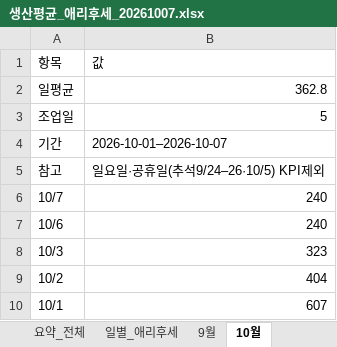
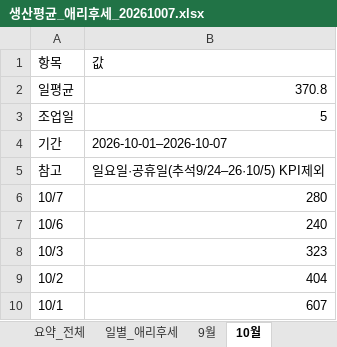
Before and after one commit to marupromotion2011-droid/maru-dashboard, an Excel workbook: 봉제현황/생산평균_애리후세_20261007.xlsx, sheet 10월, drawn as a sheet; values as stored, in another font and other column widths than the file's, no borders; the diff names each change by its address in the sheet, - before the commit and + after, or states it on an @@ line.

```diff
--- a/봉제현황/생산평균_애리후세_20261007.xlsx (sheet 10월)
+++ b/봉제현황/생산평균_애리후세_20261007.xlsx (sheet 10월)
-B2 (값): 362.8
+B2 (값): 370.8
-B6 (값): 240
+B6 (값): 280
```
Also changed, not shown: sheet 요약_전체, sheet 일별_애리후세, 봉제현황/생산평균_주간비교_월토_20261007.xlsx, 봉제현황/일별이미지/일별이미지_누적.xlsx, 4 other files.
